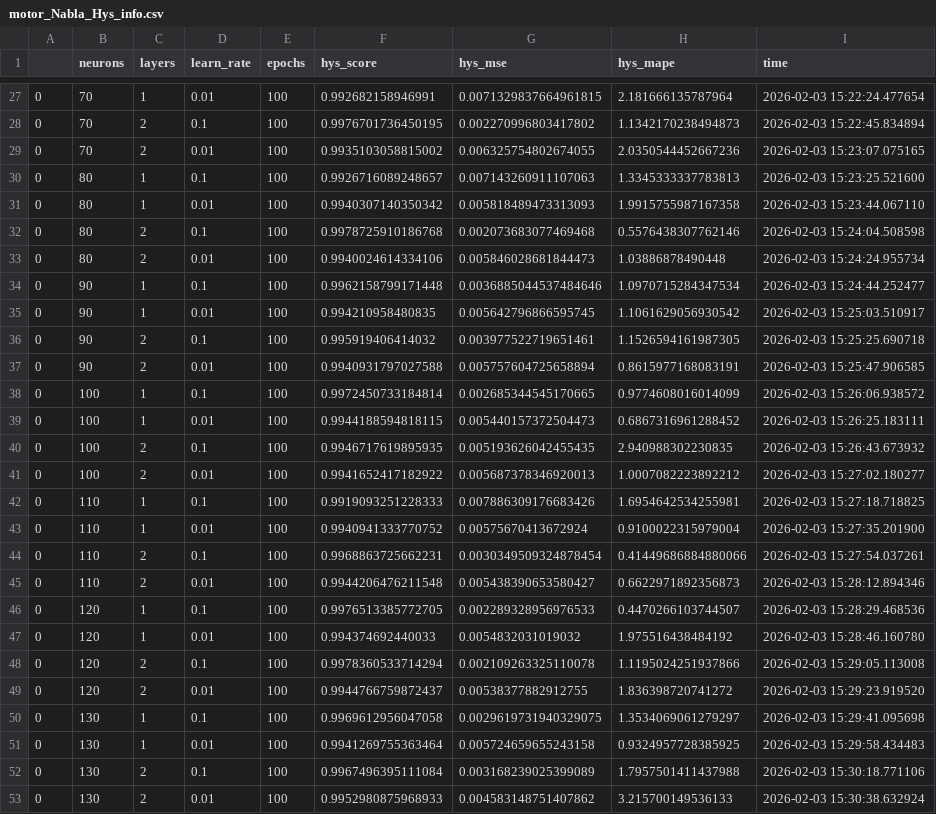
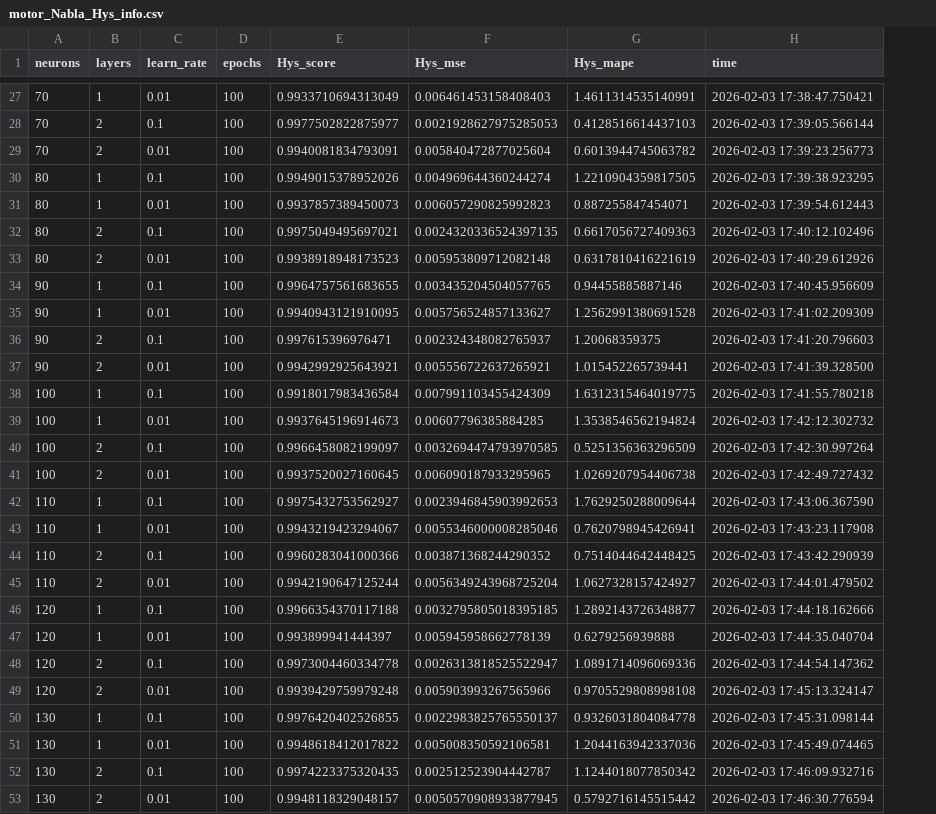
Before and after one commit to Pedro-Rick/IC, a CSV file: results_patu/Nabla/motor_Nabla_Hys_info.csv, drawn as a sheet; only a part is shown, gaps mark what is left out; removed rows and columns are numbered as before the commit, all else as after; the diff covers the shown part only; the diff names each change by its address in the sheet, - before the commit and + after, or states it on an @@ line.

```diff
--- a/results_patu/Nabla/motor_Nabla_Hys_info.csv
+++ b/results_patu/Nabla/motor_Nabla_Hys_info.csv
-column A, rows 27-53: all 0
-column F (hys_score), rows 27-53: 0.992682158946991 | 0.9976701736450195 | 0.9935103058815002 | 0.9926716089248657 | 0.9940307140350342 | 0.9978725910186768 | 0.9940024614334106 | 0.9962158799171448 | 0.994210958480835 | 0.995919406414032 | 0.9940931797027588 | 0.9972450733184814 | 0.9944188594818115 | 0.9946717619895935 | 0.9941652417182922 | 0.9919093251228333 | 0.9940941333770752 | 0.9968863725662231 | 0.9944206476211548 | 0.9976513385772705 | 0.994374692440033 | 0.9978360533714294 | 0.9944766759872437 | 0.9969612956047058 | 0.9941269755363464 | 0.9967496395111084 | 0.9952980875968933
-column G (hys_mse), rows 27-53: 0.0071329837664961815 | 0.002270996803417802 | 0.006325754802674055 | 0.007143260911107063 | 0.005818489473313093 | 0.002073683077469468 | 0.005846028681844473 | 0.0036885044537484646 | 0.005642796866595745 | 0.003977522719651461 | 0.005757604725658894 | 0.002685344545170665 | 0.005440157372504473 | 0.005193626042455435 | 0.005687378346920013 | 0.007886309176683426 | 0.00575670413672924 | 0.0030349509324878454 | 0.005438390653580427 | 0.002289328956976533 | 0.0054832031019032 | 0.002109263325110078 | 0.00538377882912755 | 0.0029619731940329075 | 0.005724659655243158 | 0.003168239025399089 | 0.004583148751407862
-column H (hys_mape), rows 27-53: 2.181666135787964 | 1.1342170238494873 | 2.0350544452667236 | 1.3345333337783813 | 1.9915755987167358 | 0.5576438307762146 | 1.03886878490448 | 1.0970715284347534 | 1.1061629056930542 | 1.1526594161987305 | 0.8615977168083191 | 0.9774608016014099 | 0.6867316961288452 | 2.940988302230835 | 1.0007082223892212 | 1.6954642534255981 | 0.9100022315979004 | 0.41449686884880066 | 0.6622971892356873 | 0.4470266103744507 | 1.975516438484192 | 1.1195024251937866 | 1.836398720741272 | 1.3534069061279297 | 0.9324957728385925 | 1.7957501411437988 | 3.215700149536133
+column E (Hys_score), rows 27-53: 0.9933710694313049 | 0.9977502822875977 | 0.9940081834793091 | 0.9949015378952026 | 0.9937857389450073 | 0.9975049495697021 | 0.9938918948173523 | 0.9964757561683655 | 0.9940943121910095 | 0.997615396976471 | 0.9942992925643921 | 0.9918017983436584 | 0.9937645196914673 | 0.9966458082199097 | 0.9937520027160645 | 0.9975432753562927 | 0.9943219423294067 | 0.9960283041000366 | 0.9942190647125244 | 0.9966354370117188 | 0.993899941444397 | 0.9973004460334778 | 0.9939429759979248 | 0.9976420402526855 | 0.9948618412017822 | 0.9974223375320435 | 0.9948118329048157
+column F (Hys_mse), rows 27-53: 0.006461453158408403 | 0.0021928627975285053 | 0.005840472877025604 | 0.004969644360244274 | 0.006057290825992823 | 0.0024320336524397135 | 0.005953809712082148 | 0.003435204504057765 | 0.005756524857133627 | 0.002324348082765937 | 0.005556722637265921 | 0.007991103455424309 | 0.00607796385884285 | 0.0032694474793970585 | 0.006090187933295965 | 0.0023946845903992653 | 0.0055346000008285046 | 0.003871368244290352 | 0.0056349243968725204 | 0.0032795805018395185 | 0.005945958662778139 | 0.0026313818525522947 | 0.005903993267565966 | 0.0022983825765550137 | 0.005008350592106581 | 0.002512523904442787 | 0.0050570908933877945
+column G (Hys_mape), rows 27-53: 1.4611314535140991 | 0.4128516614437103 | 0.6013944745063782 | 1.2210904359817505 | 0.887255847454071 | 0.6617056727409363 | 0.6317810416221619 | 0.94455885887146 | 1.2562991380691528 | 1.20068359375 | 1.015452265739441 | 1.6312315464019775 | 1.3538546562194824 | 0.5251356363296509 | 1.0269207954406738 | 1.7629250288009644 | 0.7620798945426941 | 0.7514044642448425 | 1.0627328157424927 | 1.2892143726348877 | 0.6279256939888 | 1.0891714096069336 | 0.9705529808998108 | 0.9326031804084778 | 1.2044163942337036 | 1.1244018077850342 | 0.5792716145515442
-H27 (time): 2026-02-03 15:22:24.477654
+H27 (time): 2026-02-03 17:38:47.750421
-H28 (time): 2026-02-03 15:22:45.834894
+H28 (time): 2026-02-03 17:39:05.566144
-H29 (time): 2026-02-03 15:23:07.075165
+H29 (time): 2026-02-03 17:39:23.256773
-H30 (time): 2026-02-03 15:23:25.521600
+H30 (time): 2026-02-03 17:39:38.923295
-H31 (time): 2026-02-03 15:23:44.067110
+H31 (time): 2026-02-03 17:39:54.612443
-H32 (time): 2026-02-03 15:24:04.508598
+H32 (time): 2026-02-03 17:40:12.102496
-H33 (time): 2026-02-03 15:24:24.955734
+H33 (time): 2026-02-03 17:40:29.612926
-H34 (time): 2026-02-03 15:24:44.252477
+H34 (time): 2026-02-03 17:40:45.956609
-H35 (time): 2026-02-03 15:25:03.510917
+H35 (time): 2026-02-03 17:41:02.209309
-H36 (time): 2026-02-03 15:25:25.690718
+H36 (time): 2026-02-03 17:41:20.796603
-H37 (time): 2026-02-03 15:25:47.906585
+H37 (time): 2026-02-03 17:41:39.328500
-H38 (time): 2026-02-03 15:26:06.938572
+H38 (time): 2026-02-03 17:41:55.780218
-H39 (time): 2026-02-03 15:26:25.183111
+H39 (time): 2026-02-03 17:42:12.302732
-H40 (time): 2026-02-03 15:26:43.673932
+H40 (time): 2026-02-03 17:42:30.997264
-H41 (time): 2026-02-03 15:27:02.180277
+H41 (time): 2026-02-03 17:42:49.727432
-H42 (time): 2026-02-03 15:27:18.718825
+H42 (time): 2026-02-03 17:43:06.367590
-H43 (time): 2026-02-03 15:27:35.201900
+H43 (time): 2026-02-03 17:43:23.117908
-H44 (time): 2026-02-03 15:27:54.037261
+H44 (time): 2026-02-03 17:43:42.290939
-H45 (time): 2026-02-03 15:28:12.894346
+H45 (time): 2026-02-03 17:44:01.479502
-H46 (time): 2026-02-03 15:28:29.468536
+H46 (time): 2026-02-03 17:44:18.162666
-H47 (time): 2026-02-03 15:28:46.160780
+H47 (time): 2026-02-03 17:44:35.040704
-H48 (time): 2026-02-03 15:29:05.113008
+H48 (time): 2026-02-03 17:44:54.147362
-H49 (time): 2026-02-03 15:29:23.919520
+H49 (time): 2026-02-03 17:45:13.324147
-H50 (time): 2026-02-03 15:29:41.095698
+H50 (time): 2026-02-03 17:45:31.098144
-H51 (time): 2026-02-03 15:29:58.434483
+H51 (time): 2026-02-03 17:45:49.074465
-H52 (time): 2026-02-03 15:30:18.771106
+H52 (time): 2026-02-03 17:46:09.932716
-H53 (time): 2026-02-03 15:30:38.632924
+H53 (time): 2026-02-03 17:46:30.776594
```
Also changed, not shown: 53 edited cells elsewhere in this file, 1 other file.
